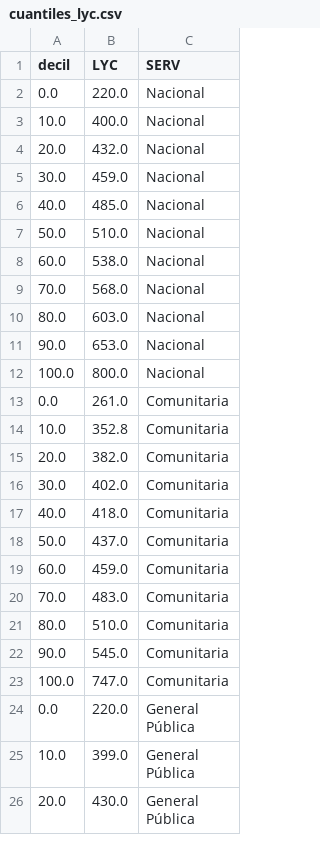
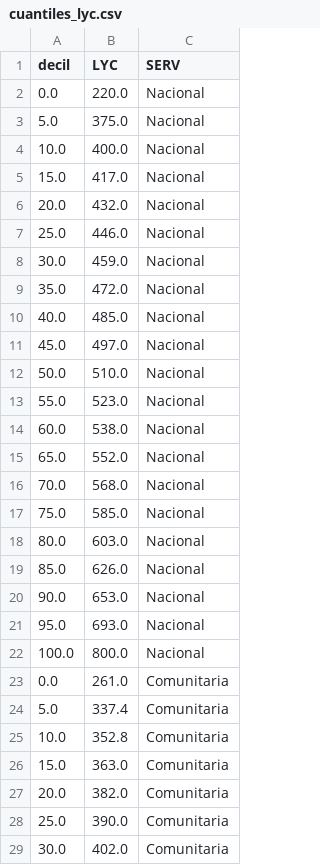
Before and after one commit to jboscomendoza/logro-escolar-app, a CSV file: cuantiles_lyc.csv, drawn as a sheet; only a part is shown; the shorter side is filled out with more unchanged rows; the diff covers the shown part only; the diff names each change by its address in the sheet, - before the commit and + after, or states it on an @@ line.

```diff
--- a/cuantiles_lyc.csv
+++ b/cuantiles_lyc.csv
+row 3: 5.0 | 375.0 | Nacional
+row 5: 15.0 | 417.0 | Nacional
+row 7: 25.0 | 446.0 | Nacional
+row 9: 35.0 | 472.0 | Nacional
+row 11: 45.0 | 497.0 | Nacional
+row 13: 55.0 | 523.0 | Nacional
+row 15: 65.0 | 552.0 | Nacional
+row 17: 75.0 | 585.0 | Nacional
+row 19: 85.0 | 626.0 | Nacional
+row 21: 95.0 | 693.0 | Nacional
+row 24: 5.0 | 337.4 | Comunitaria
+row 26: 15.0 | 363.0 | Comunitaria
+row 28: 25.0 | 390.0 | Comunitaria
```
Also changed, not shown: 37 added rows elsewhere in this file, cuantiles_mat.csv, 3 other files.
